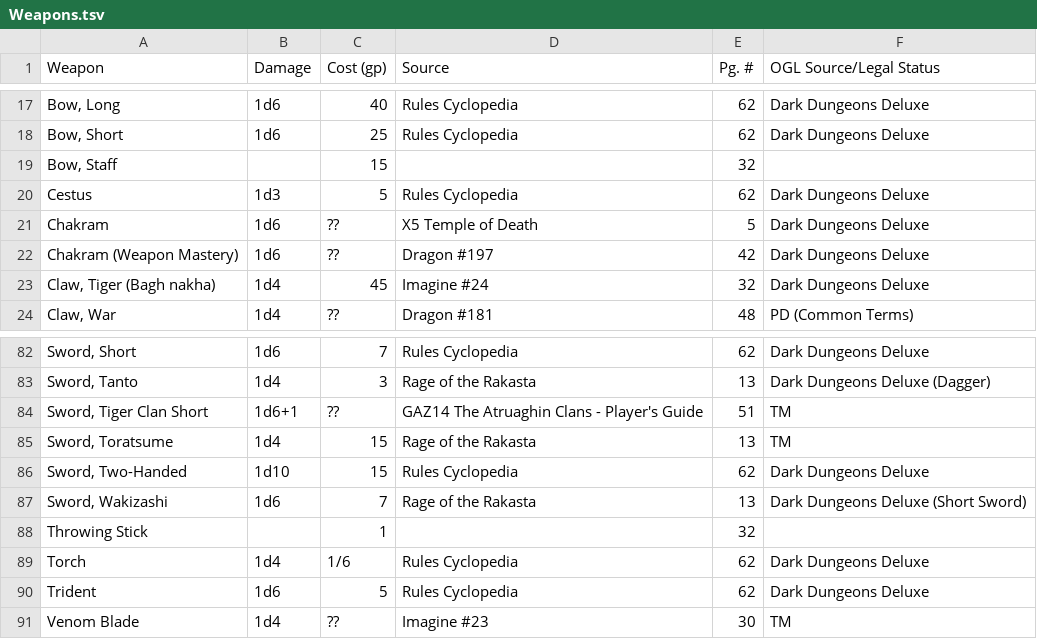
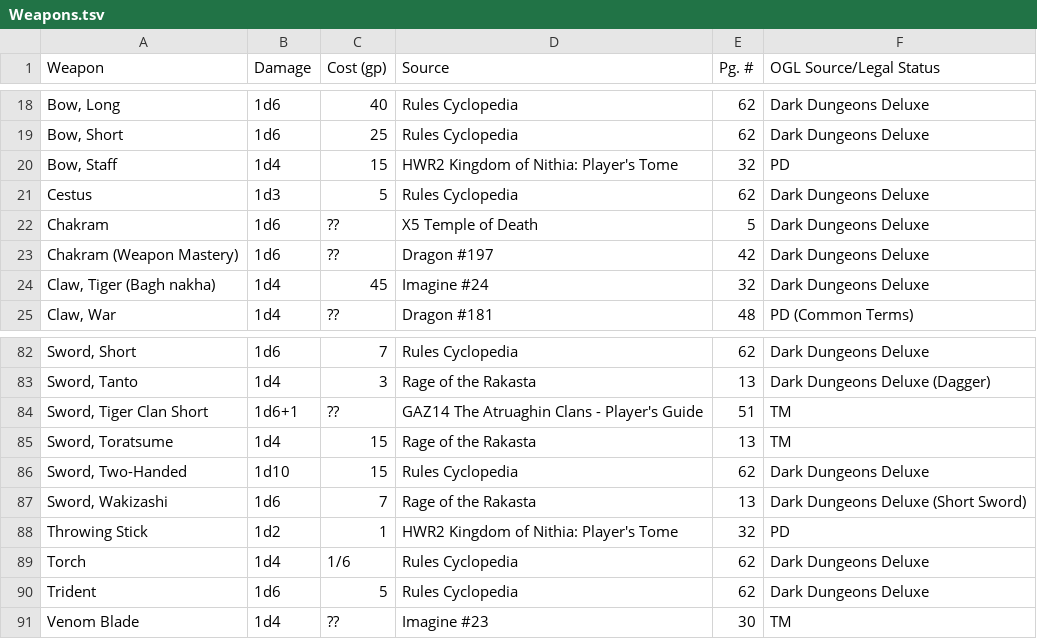
Before and after one commit to peterjschroeder/becmi-indexes, a TSV file: Weapons.tsv, drawn as a sheet; only a part is shown, gaps mark what is left out; the diff covers the shown part only.

```diff
--- a/Weapons.tsv
+++ b/Weapons.tsv
@@ -18,3 +19,3 @@ Bow, Long	1d6	40	Rules Cyclopedia	62	Dark Dungeons Deluxe
 Bow, Short	1d6	25	Rules Cyclopedia	62	Dark Dungeons Deluxe
-Bow, Staff		15		32	
+Bow, Staff	1d4	15	HWR2 Kingdom of Nithia: Player's Tome	32	PD
 Cestus	1d3	5	Rules Cyclopedia	62	Dark Dungeons Deluxe
@@ -87,3 +87,3 @@ Sword, Two-Handed	1d10	15	Rules Cyclopedia	62	Dark Dungeons Deluxe
 Sword, Wakizashi	1d6	7	Rage of the Rakasta	13	Dark Dungeons Deluxe (Short Sword)
-Throwing Stick		1		32	
+Throwing Stick	1d2	1	HWR2 Kingdom of Nithia: Player's Tome	32	PD
 Torch	1d4	1/6	Rules Cyclopedia	62	Dark Dungeons Deluxe
```
Also changed, not shown: 3 added rows, 3 removed rows and 22 edited cells elsewhere in this file.
